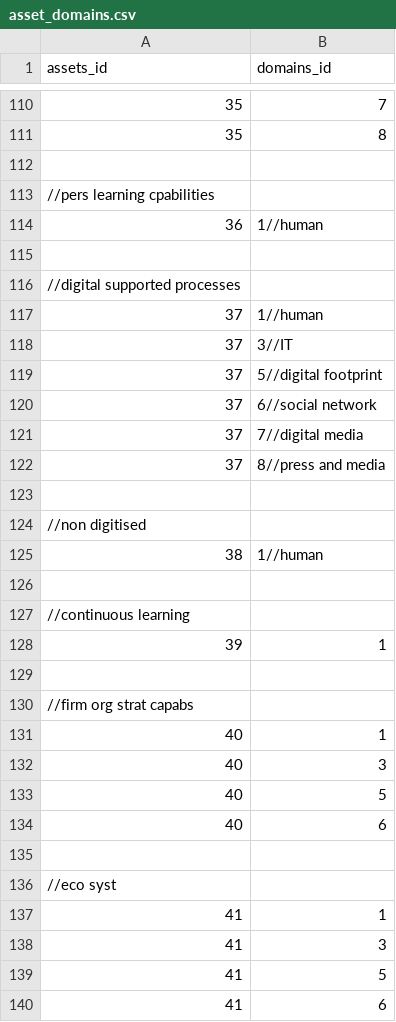
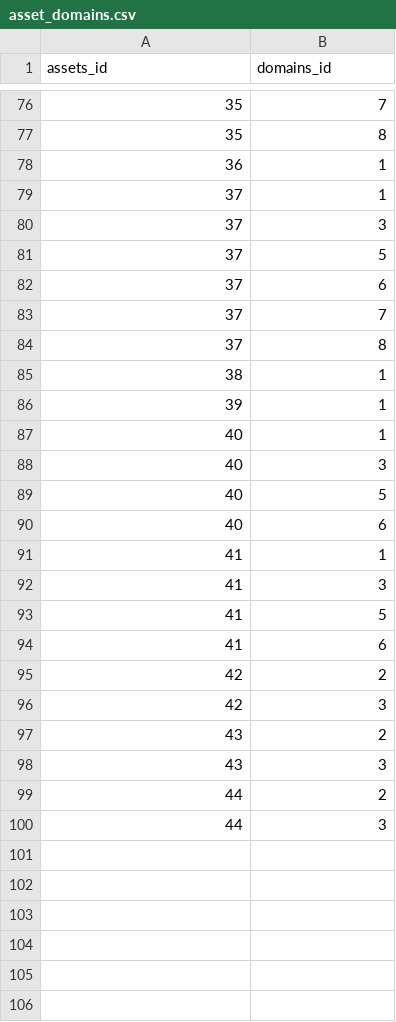
Before and after one commit to rating-eu/rating_v1, a CSV file: src/main/resources/config/liquibase/asset_domains.csv, drawn as a sheet; only a part is shown, gaps mark what is left out; the shorter side is filled out with more unchanged rows; the diff covers the shown part only.

Commit message:
+Liquibase AssetDomainsOfInfluence data UN-COMMENTED CSV

```diff
--- a/src/main/resources/config/liquibase/asset_domains.csv
+++ b/src/main/resources/config/liquibase/asset_domains.csv
@@ -111,21 +77,11 @@ assets_id;domains_id
 35;8
-
-//pers learning cpabilities
-36;1//human
-
-//digital supported processes
-37;1//human
-37;3//IT
-37;5//digital footprint
-37;6//social network
-37;7//digital media
-37;8//press and media
-
-//non digitised
-38;1//human
-
-//continuous learning
+36;1
+37;1
+37;3
+37;5
+37;6
+37;7
+37;8
+38;1
 39;1
-
-//firm org strat capabs
 40;1
@@ -134,4 +90,2 @@ assets_id;domains_id
 40;6
-
-//eco syst
 41;1
```
Also changed, not shown: 40 removed rows and 26 edited cells elsewhere in this file.
